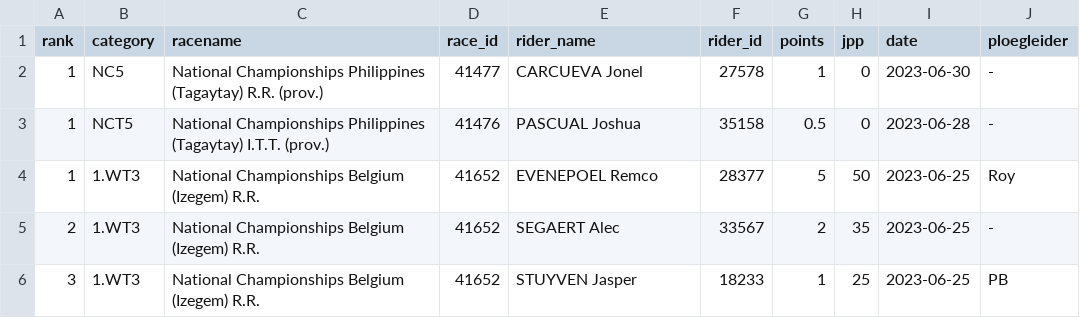
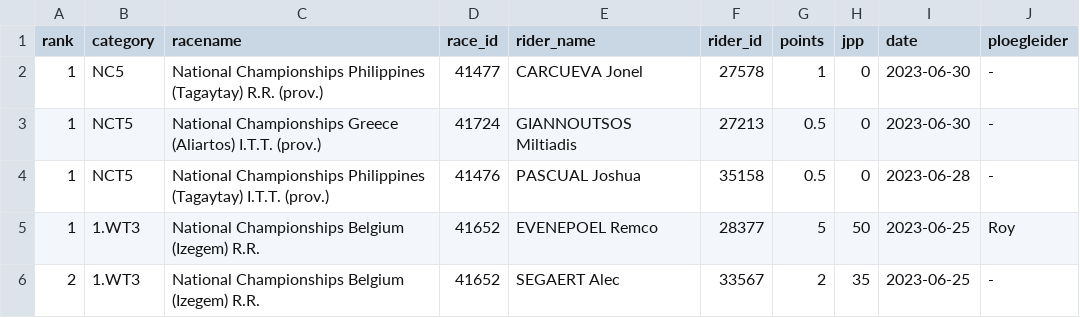
Before and after one commit to wijnandb/wielerspel2023, a CSV file: _data/results_with_points.csv, drawn as a sheet; only a part is shown; the shorter side is filled out with more unchanged rows; the diff names each change by its address in the sheet, - before the commit and + after, or states it on an @@ line.

Commit message:
Points processed at 2023-07-01T02:38:01

```diff
--- a/_data/results_with_points.csv
+++ b/_data/results_with_points.csv
+row 3: 1 | NCT5 | National Championships Greece (Aliartos) I.T.T. (prov.) | 41724 | GIANNOUTSOS Miltiadis | 27213 | 0.5 | 0 | 2023-06-30 | -
```
Also changed, not shown: _data/latest_results_with_points.csv.
